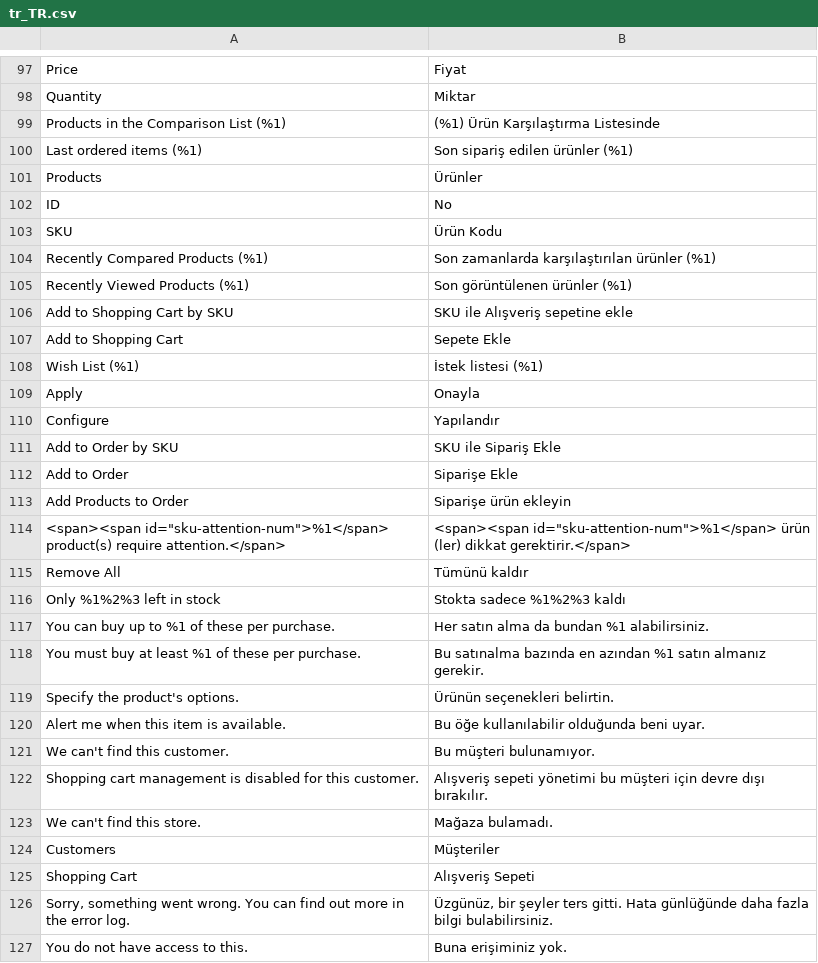
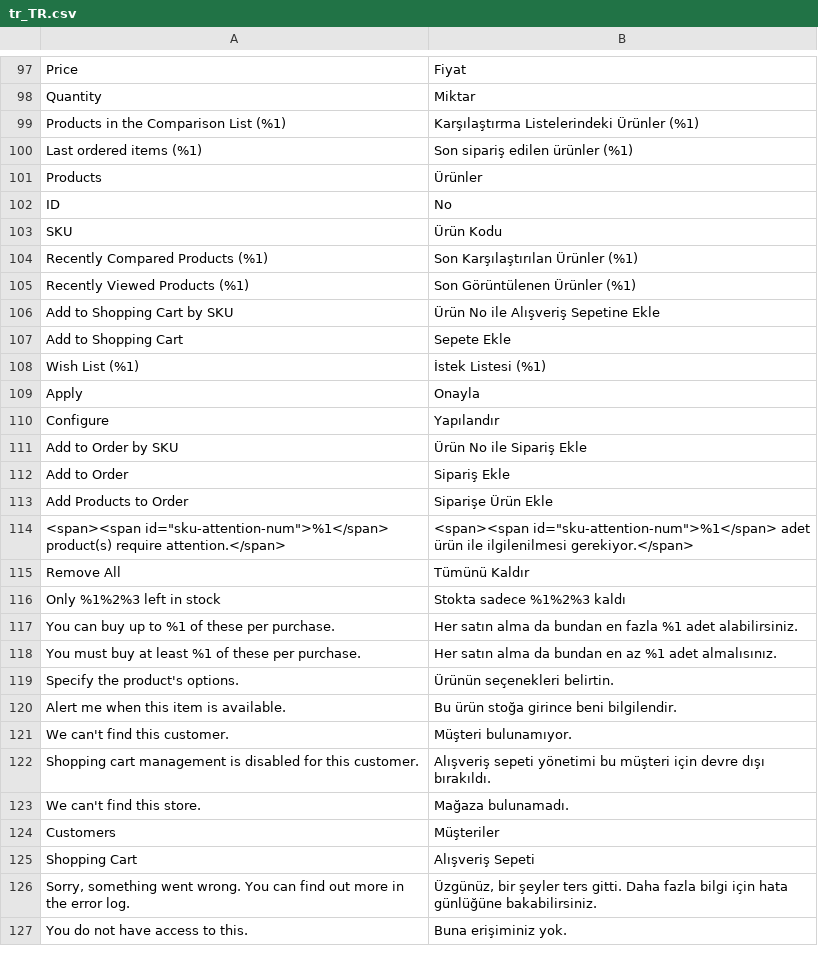
Before and after one commit to magento-l10n/language-tr_TR, a CSV file: tr_TR.csv, drawn as a sheet; only a part is shown, gaps mark what is left out; the diff covers the shown part only.

Commit message:
Updating translations from Crowdin.

```diff
--- a/tr_TR.csv
+++ b/tr_TR.csv
@@ -98,3 +98,3 @@ Price,Fiyat
 Quantity,Miktar
-"Products in the Comparison List (%1)","(%1) Ürün Karşılaştırma Listesinde"
+"Products in the Comparison List (%1)","Karşılaştırma Listelerindeki Ürünler (%1)"
 "Last ordered items (%1)","Son sipariş edilen ürünler (%1)"
@@ -103,25 +103,25 @@ ID,No
 SKU,"Ürün Kodu"
-"Recently Compared Products (%1)","Son zamanlarda karşılaştırılan ürünler (%1)"
-"Recently Viewed Products (%1)","Son görüntülenen ürünler (%1)"
-"Add to Shopping Cart by SKU","SKU ile Alışveriş sepetine ekle"
+"Recently Compared Products (%1)","Son Karşılaştırılan Ürünler (%1)"
+"Recently Viewed Products (%1)","Son Görüntülenen Ürünler (%1)"
+"Add to Shopping Cart by SKU","Ürün No ile Alışveriş Sepetine Ekle"
 "Add to Shopping Cart","Sepete Ekle"
-"Wish List (%1)","İstek listesi (%1)"
+"Wish List (%1)","İstek Listesi (%1)"
 Apply,Onayla
 Configure,Yapılandır
-"Add to Order by SKU","SKU ile Sipariş Ekle"
-"Add to Order","Siparişe Ekle"
-"Add Products to Order","Siparişe ürün ekleyin"
-"<span><span id=""sku-attention-num"">%1</span> product(s) require attention.</span>","<span><span id=""sku-attention-num"">%1</span> ürün (ler) dikkat gerektirir.</span>"
-"Remove All","Tümünü kaldır"
+"Add to Order by SKU","Ürün No ile Sipariş Ekle"
+"Add to Order","Sipariş Ekle"
+"Add Products to Order","Siparişe Ürün Ekle"
+"<span><span id=""sku-attention-num"">%1</span> product(s) require attention.</span>","<span><span id=""sku-attention-num"">%1</span> adet ürün ile ilgilenilmesi gerekiyor.</span>"
+"Remove All","Tümünü Kaldır"
 "Only %1%2%3 left in stock","Stokta sadece %1%2%3 kaldı"
-"You can buy up to %1 of these per purchase.","Her satın alma da bundan %1 alabilirsiniz."
-"You must buy at least %1 of these per purchase.","Bu satınalma bazında en azından %1 satın almanız gerekir."
+"You can buy up to %1 of these per purchase.","Her satın alma da bundan en fazla %1 adet alabilirsiniz."
+"You must buy at least %1 of these per purchase.","Her satın alma da bundan en az %1 adet almalısınız."
 "Specify the product's options.","Ürünün seçenekleri belirtin."
-"Alert me when this item is available.","Bu öğe kullanılabilir olduğunda beni uyar."
-"We can't find this customer.","Bu müşteri bulunamıyor."
-"Shopping cart management is disabled for this customer.","Alışveriş sepeti yönetimi bu müşteri için devre dışı bırakılır."
-"We can't find this store.","Mağaza bulamadı."
+"Alert me when this item is available.","Bu ürün stoğa girince beni bilgilendir."
+"We can't find this customer.","Müşteri bulunamıyor."
+"Shopping cart management is disabled for this customer.","Alışveriş sepeti yönetimi bu müşteri için devre dışı bırakıldı."
+"We can't find this store.","Mağaza bulunamadı."
 Customers,Müşteriler
 "Shopping Cart","Alışveriş Sepeti"
-"Sorry, something went wrong. You can find out more in the error log.","Üzgünüz, bir şeyler ters gitti. Hata günlüğünde daha fazla bilgi bulabilirsiniz."
+"Sorry, something went wrong. You can find out more in the error log.","Üzgünüz, bir şeyler ters gitti. Daha fazla bilgi için hata günlüğüne bakabilirsiniz."
 "You do not have access to this.","Buna erişiminiz yok."
```
Also changed, not shown: 26 added rows and 66 edited cells elsewhere in this file, 1 other file.
